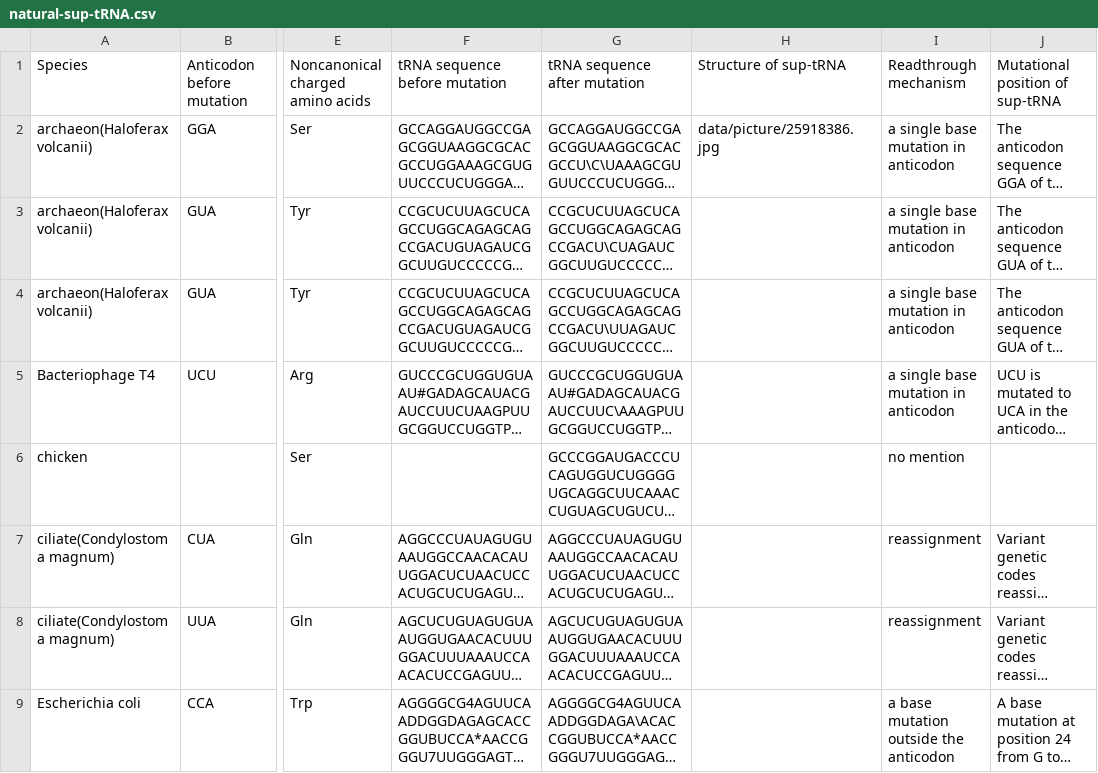
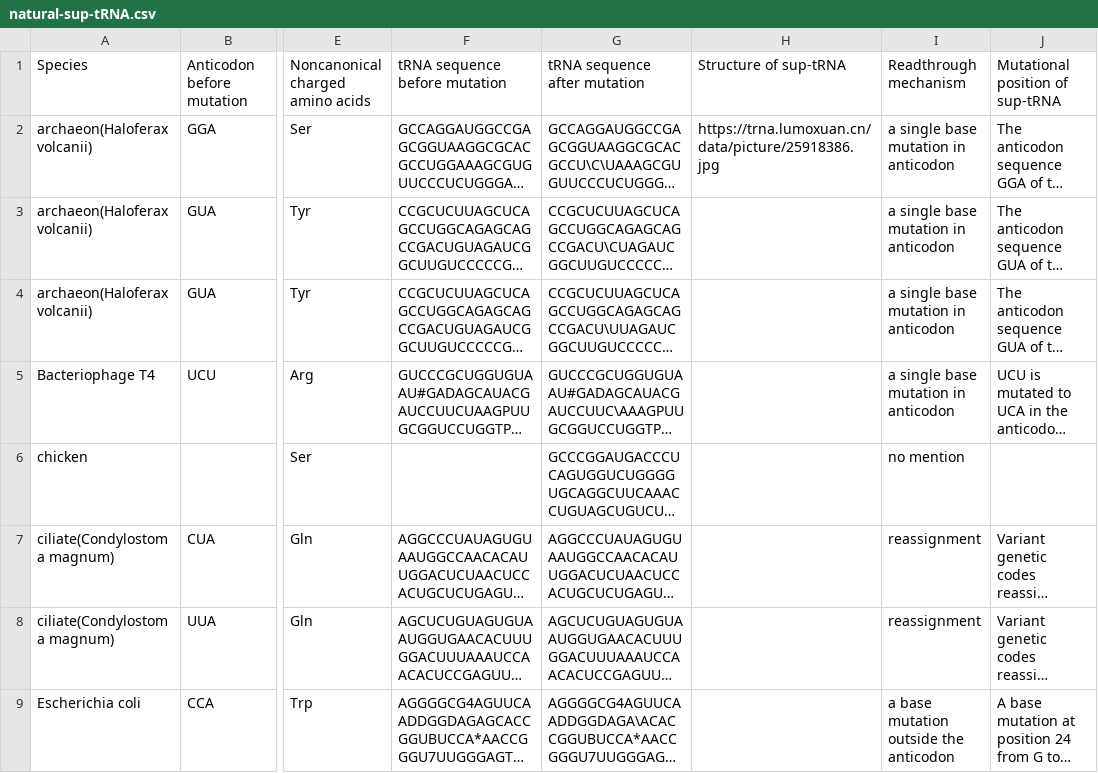
Before and after one commit to Lovelumine/trna-database, a CSV file: data/natural-sup-tRNA.csv, drawn as a sheet; only a part is shown, gaps mark what is left out; long unchanged cells end in …; the diff names each change by its address in the sheet, - before the commit and + after, or states it on an @@ line.

```diff
--- a/data/natural-sup-tRNA.csv
+++ b/data/natural-sup-tRNA.csv
-H2 (Structure of sup-tRNA): data/picture/25918386.jpg
+H2 (Structure of sup-tRNA): https://trna.lumoxuan.cn/data/picture/25918386.jpg
```
Also changed, not shown: data/tRNAtherapeutics.csv, 5 other files.
